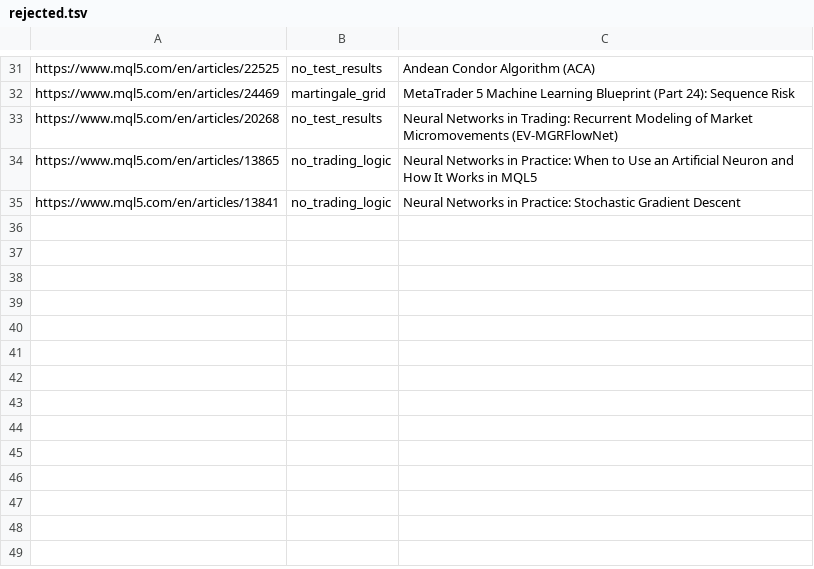
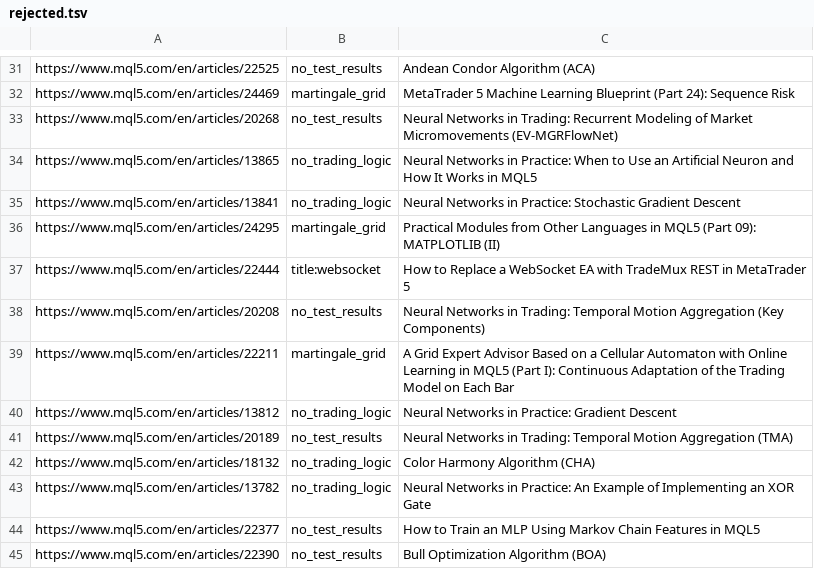
Before and after one commit to igorsegal/XGBoost-edge, a TSV file: data/rejected.tsv, drawn as a sheet; only a part is shown, gaps mark what is left out.

```diff
--- a/data/rejected.tsv
+++ b/data/rejected.tsv
@@ -35 +35,11 @@ https://www.mql5.com/en/articles/13865	no_trading_logic	Neural Networks in Pract
 https://www.mql5.com/en/articles/13841	no_trading_logic	Neural Networks in Practice: Stochastic Gradient Descent
+https://www.mql5.com/en/articles/24295	martingale_grid	Practical Modules from Other Languages in MQL5 (Part 09): MATPLOTLIB (II)
+https://www.mql5.com/en/articles/22444	title:websocket	How to Replace a WebSocket EA with TradeMux REST in MetaTrader 5
+https://www.mql5.com/en/articles/20208	no_test_results	Neural Networks in Trading: Temporal Motion Aggregation (Key Components)
+https://www.mql5.com/en/articles/22211	martingale_grid	A Grid Expert Advisor Based on a Cellular Automaton with Online Learning in MQL5 (Part I): Continuous Adaptation of the Trading Model on Each Bar
+https://www.mql5.com/en/articles/13812	no_trading_logic	Neural Networks in Practice: Gradient Descent
+https://www.mql5.com/en/articles/20189	no_test_results	Neural Networks in Trading: Temporal Motion Aggregation (TMA)
+https://www.mql5.com/en/articles/18132	no_trading_logic	Color Harmony Algorithm (CHA)
+https://www.mql5.com/en/articles/13782	no_trading_logic	Neural Networks in Practice: An Example of Implementing an XOR Gate
+https://www.mql5.com/en/articles/22377	no_test_results	How to Train an MLP Using Markov Chain Features in MQL5
+https://www.mql5.com/en/articles/22390	no_test_results	Bull Optimization Algorithm (BOA)
```
Also changed, not shown: 8 other files.
